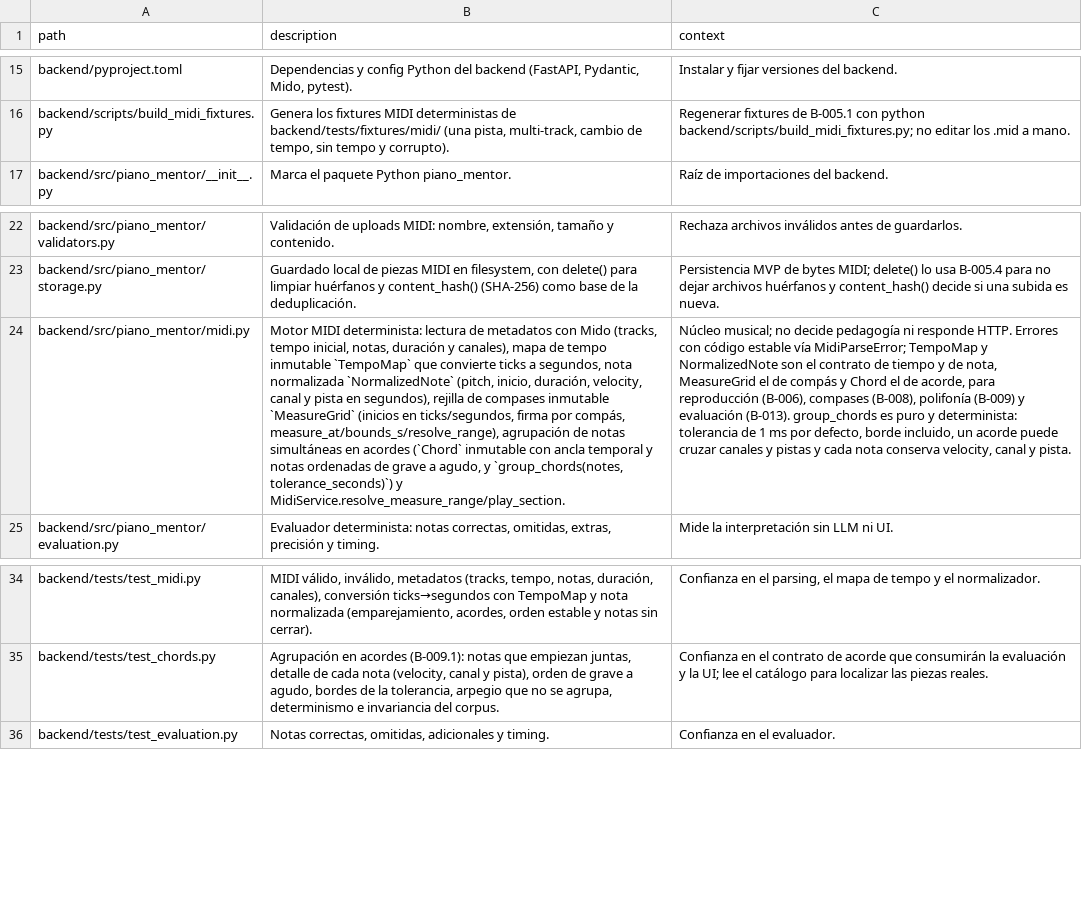
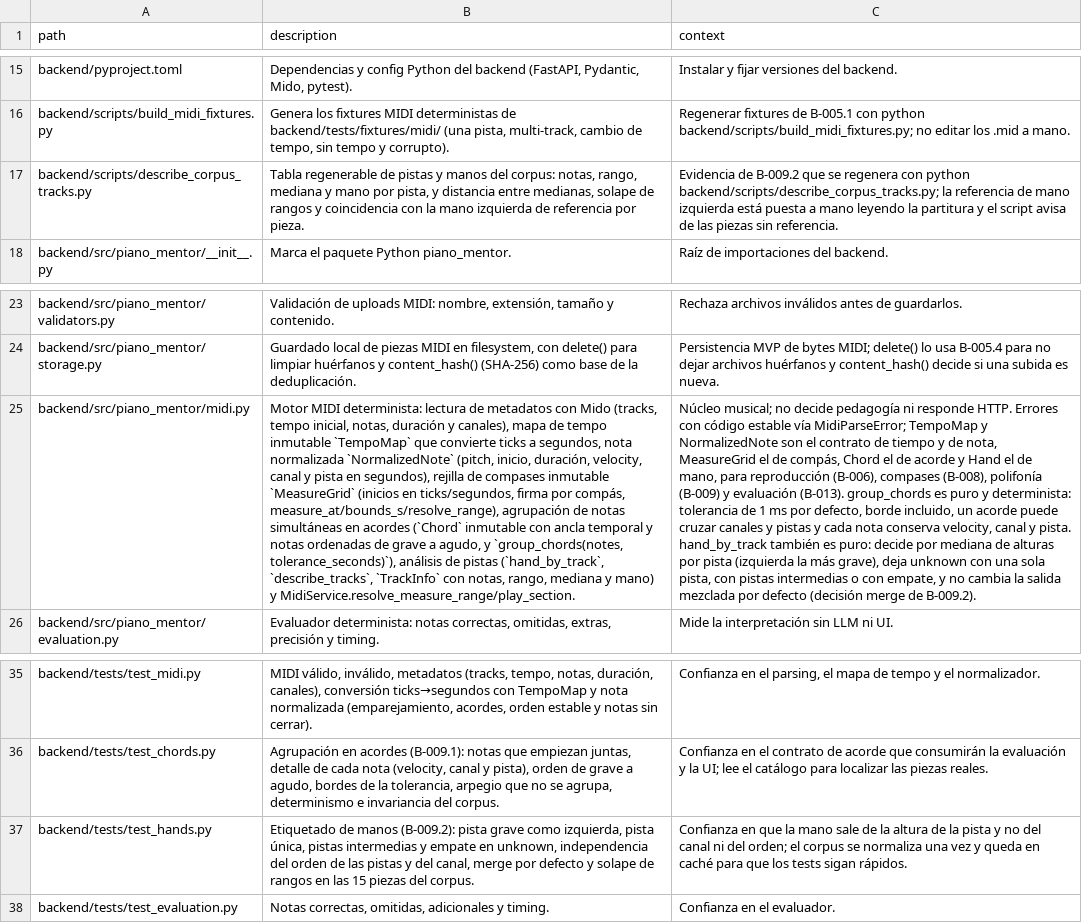
Before and after one commit to andrupax94/PianoMentor-IA, a CSV file: architecture/files.csv, drawn as a sheet; only a part is shown, gaps mark what is left out; addresses are those after the commit; the diff names each change by its address in the sheet, - before the commit and + after, or states it on an @@ line.

Commit message:
feat(midi): etiquetar la mano de cada pista (B-009.2)
- `hand_by_track` y `describe_tracks`: la pista con la mediana de alturas más
  grave es la izquierda; pista única, pistas intermedias o empate quedan en
  `unknown`.
- Decisión documentada: merge por defecto (nada suena distinto) con la etiqueta
  de mano adelantada; selección de mano a B-012 y acompañamiento a B-019.
- Evidencia regenerable del corpus en `scripts/describe_corpus_tracks.py`:
  la pista grave es la izquierda en 15/15, medianas a 8-21 semitonos y rangos
  solapados (de 2 a 28), que descarta etiquetar nota a nota por altura.
- 15 tests nuevos en `tests/test_hands.py`; suite del backend en 169 tests.
- `architecture_base.md`, `files.csv`, `ARCHITECTURE.md` y `PLAN.md` al día.

```diff
--- a/architecture/files.csv
+++ b/architecture/files.csv
+row 17: backend/scripts/describe_corpus_tracks.py | Tabla regenerable de pistas y manos del corpus: notas, rango, mediana y mano por pista, y distancia entre medianas, solape de rangos y coincidencia con la mano izquierda de referencia por pieza. | Evidencia de B-009.2 que se regenera con python backend/scripts/describe_corpus_tracks.py; la referencia de mano izquierda está puesta a mano leyendo la partitura y el script avisa de las piezas sin referencia.
-B25 (description): …y `group_chords(notes, tolerance_seconds)`) y MidiService.resolve_measure_range/play_section.
+B25 (description): …y `group_chords(notes, tolerance_seconds)`), análisis de pistas (`hand_by_track`, `describe_tracks`, `TrackInfo` con notas, rango, mediana y mano) y MidiService.resolve_measure_range/play_section.
-C25 (context): …el de compás y Chord el de acorde, para reproducción (B-006), compases (B-008), polifonía (B-009) y evaluación (B-013). group_chords es puro y determinista: tolerancia de 1 ms por defecto, borde incluido, un acorde puede cruzar canales y pistas y cada nota conserva velocity, canal y pista.
+C25 (context): …el de compás, Chord el de acorde y Hand el de mano, para reproducción (B-006), compases (B-008), polifonía (B-009) y evaluación (B-013). group_chords es puro y determinista: tolerancia de 1 ms por defecto, borde incluido, un acorde puede cruzar canales y pistas y cada nota conserva velocity, canal y pista. hand_by_track también es puro: decide por mediana de alturas por pista (izquierda la más grave), deja unknown con una sola pista, con pistas intermedias o con empate, y no cambia la salida mezclada por defecto (decisión merge de B-009.2).
+row 37: backend/tests/test_hands.py | Etiquetado de manos (B-009.2): pista grave como izquierda, pista única, pistas intermedias y empate en unknown, independencia del orden de las pistas y del canal, merge por defecto y solape de rangos en las 15 piezas del corpus. | Confianza en que la mano sale de la altura de la pista y no del canal ni del orden; el corpus se normaliza una vez y queda en caché para que los tests sigan rápidos.
```
Also changed, not shown: 9 other files.
